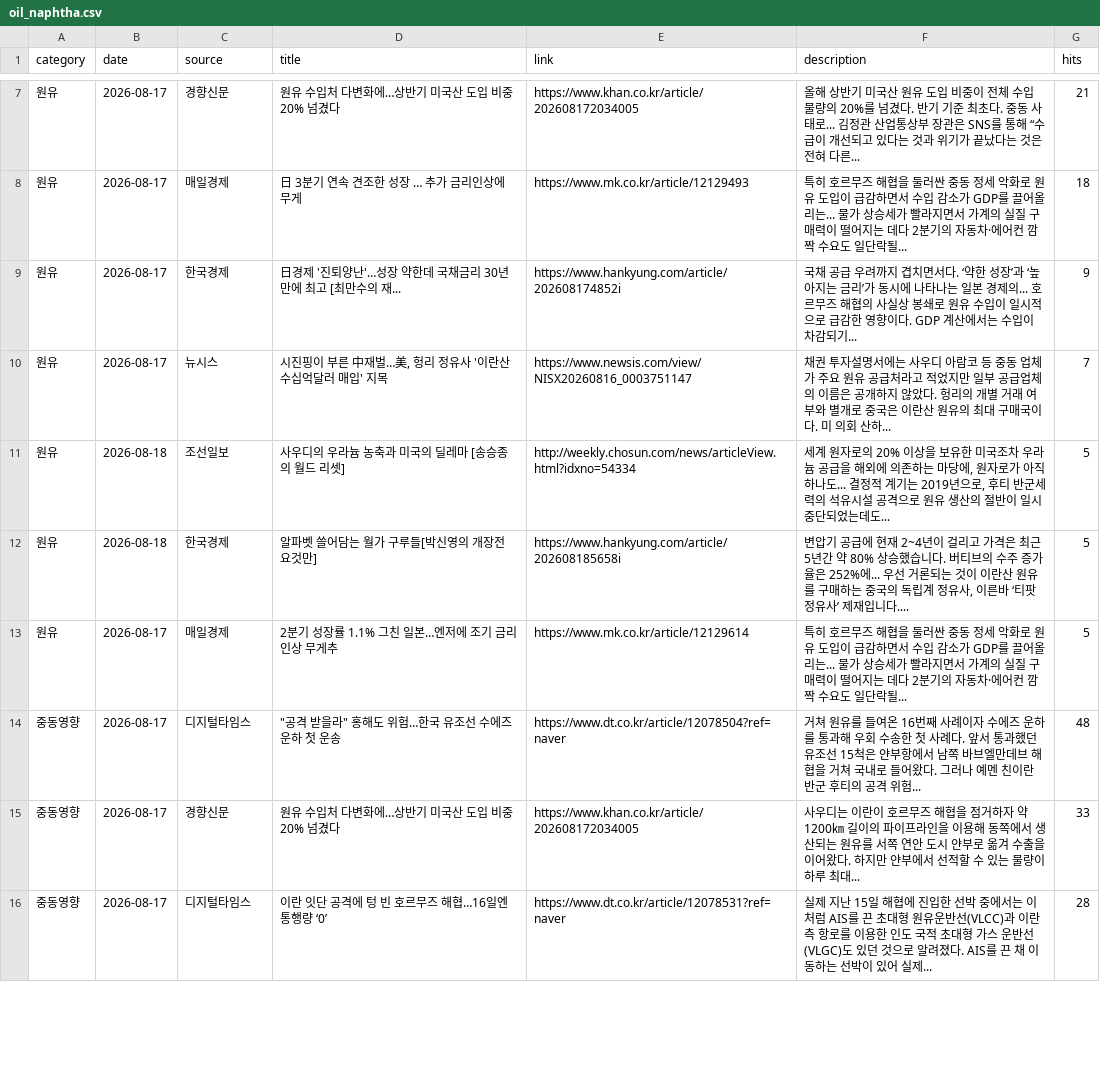
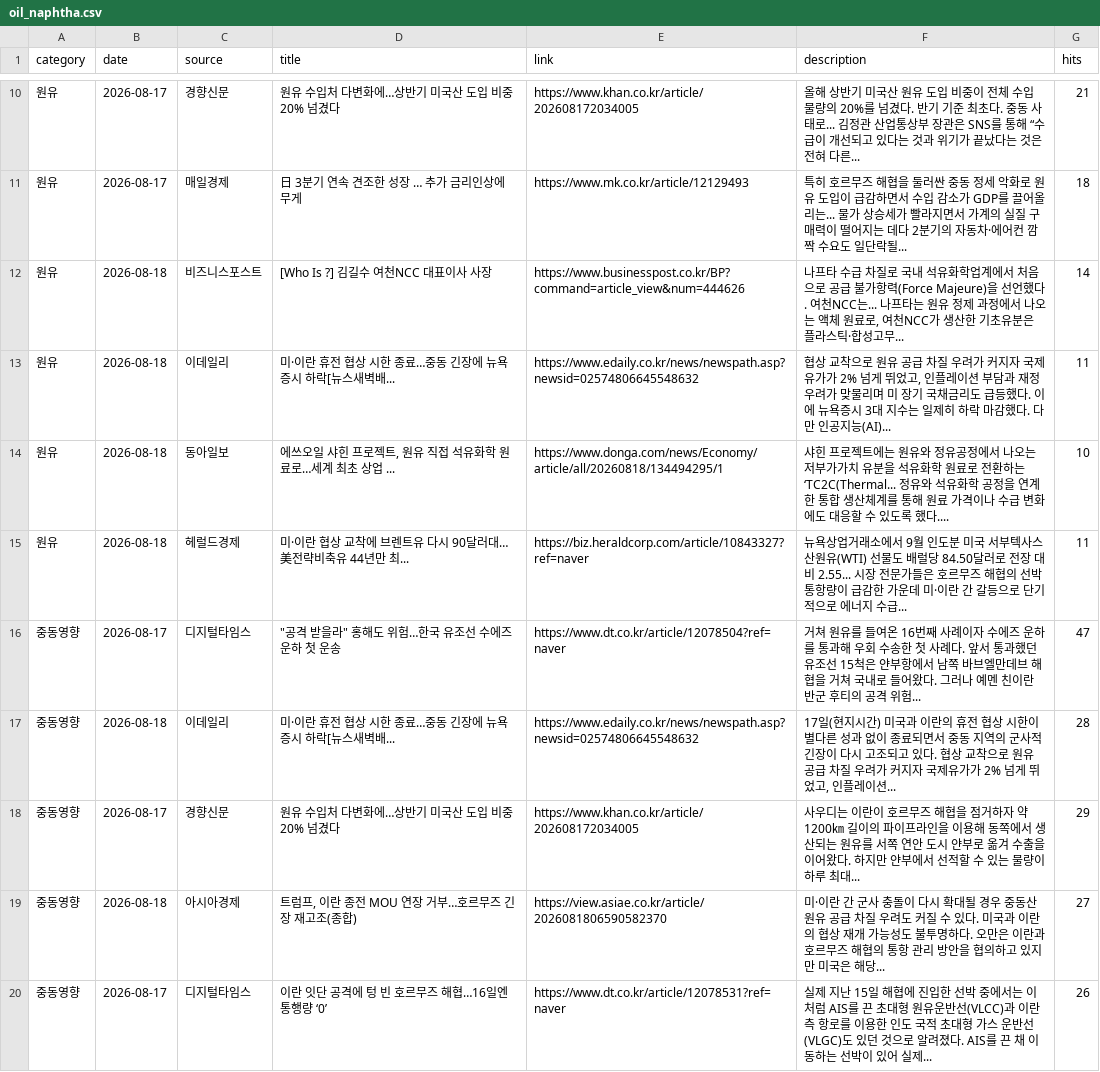
Before and after one commit to hdec-daily-news/oil-naphtha, a CSV file: oil_naphtha.csv, drawn as a sheet; only a part is shown, gaps mark what is left out; the diff covers the shown part only.

```diff
--- a/oil_naphtha.csv
+++ b/oil_naphtha.csv
@@ -8,9 +11,10 @@
 원유,2026-08-17,매일경제,日 3분기 연속 견조한 성장 … 추가 금리인상에 무게,https://www.mk.co.kr/article/12129493,특히 호르무즈 해협을 둘러싼 중동 정세 악화로 원유 도입이 급감하면서 수입 감소가 GDP를 끌어올리는... 물가 상승세가 빨라지면서 가계의 실질 구매력이 떨어지는 데다 2분기의 자동차·에어컨 깜짝 수요도 일단락될... ,18
-원유,2026-08-17,한국경제,日경제 '진퇴양난'…성장 약한데 국채금리 30년만에 최고 [최만수의 재...,https://www.hankyung.com/article/202608174852i,국채 공급 우려까지 겹치면서다. ‘약한 성장’과 ‘높아지는 금리’가 동시에 나타나는 일본 경제의... 호르무즈 해협의 사실상 봉쇄로 원유 수입이 일시적으로 급감한 영향이다. GDP 계산에서는 수입이 차감되기... ,9
-원유,2026-08-17,뉴시스,"시진핑이 부른 中재벌…美, 헝리 정유사 '이란산 수십억달러 매입' 지목",https://www.newsis.com/view/NISX20260816_0003751147,채권 투자설명서에는 사우디 아람코 등 중동 업체가 주요 원유 공급처라고 적었지만 일부 공급업체의 이름은 공개하지 않았다. 헝리의 개별 거래 여부와 별개로 중국은 이란산 원유의 최대 구매국이다. 미 의회 산하... ,7
-원유,2026-08-18,조선일보,사우디의 우라늄 농축과 미국의 딜레마 [송승종의 월드 리셋],http://weekly.chosun.com/news/articleView.html?idxno=54334,"세계 원자로의 20% 이상을 보유한 미국조차 우라늄 공급을 해외에 의존하는 마당에, 원자로가 아직 하나도... 결정적 계기는 2019년으로, 후티 반군세력의 석유시설 공격으로 원유 생산의 절반이 일시 중단되었는데도... ",5
-원유,2026-08-18,한국경제,알파벳 쓸어담는 월가 구루들[박신영의 개장전 요것만],https://www.hankyung.com/article/202608185658i,"변압기 공급에 현재 2~4년이 걸리고 가격은 최근 5년간 약 80% 상승했습니다. 버티브의 수주 증가율은 252%에... 우선 거론되는 것이 이란산 원유를 구매하는 중국의 독립계 정유사, 이른바 ‘티팟 정유사’ 제재입니다.... ",5
-원유,2026-08-17,매일경제,2분기 성장률 1.1% 그친 일본…엔저에 조기 금리인상 무게추,https://www.mk.co.kr/article/12129614,특히 호르무즈 해협을 둘러싼 중동 정세 악화로 원유 도입이 급감하면서 수입 감소가 GDP를 끌어올리는... 물가 상승세가 빨라지면서 가계의 실질 구매력이 떨어지는 데다 2분기의 자동차·에어컨 깜짝 수요도 일단락될... ,5
-중동영향,2026-08-17,디지털타임스,"""공격 받을라"" 홍해도 위험…한국 유조선 수에즈 운하 첫 운송",https://www.dt.co.kr/article/12078504?ref=naver,거쳐 원유를 들여온 16번째 사례이자 수에즈 운하를 통과해 우회 수송한 첫 사례다. 앞서 통과했던 유조선 15척은 얀부항에서 남쪽 바브엘만데브 해협을 거쳐 국내로 들어왔다. 그러나 예멘 친이란 반군 후티의 공격 위험... ,48
-중동영향,2026-08-17,경향신문,원유 수입처 다변화에…상반기 미국산 도입 비중 20% 넘겼다,https://www.khan.co.kr/article/202608172034005,사우디는 이란이 호르무즈 해협을 점거하자 약 1200㎞ 길이의 파이프라인을 이용해 동쪽에서 생산되는 원유를 서쪽 연안 도시 얀부로 옮겨 수출을 이어왔다. 하지만 얀부에서 선적할 수 있는 물량이 하루 최대... ,33
-중동영향,2026-08-17,디지털타임스,이란 잇단 공격에 텅 빈 호르무즈 해협…16일엔 통행량 ‘0’,https://www.dt.co.kr/article/12078531?ref=naver,실제 지난 15일 해협에 진입한 선박 중에서는 이처럼 AIS를 끈 초대형 원유운반선(VLCC)과 이란 측 항로를 이용한 인도 국적 초대형 가스 운반선(VLGC)도 있던 것으로 알려졌다. AIS를 끈 채 이동하는 선박이 있어 실제... ,28
+원유,2026-08-18,비즈니스포스트,[Who Is ?] 김길수 여천NCC 대표이사 사장,https://www.businesspost.co.kr/BP?command=article_view&num=444626,"나프타 수급 차질로 국내 석유화학업계에서 처음으로 공급 불가항력(Force Majeure)을 선언했다. 여천NCC는... 나프타는 원유 정제 과정에서 나오는 액체 원료로, 여천NCC가 생산한 기초유분은 플라스틱·합성고무... ",14
+원유,2026-08-18,이데일리,미·이란 휴전 협상 시한 종료…중동 긴장에 뉴욕증시 하락[뉴스새벽배...,https://www.edaily.co.kr/news/newspath.asp?newsid=02574806645548632,"협상 교착으로 원유 공급 차질 우려가 커지자 국제유가가 2% 넘게 뛰었고, 인플레이션 부담과 재정 우려가 맞물리며 미 장기 국채금리도 급등했다. 이에 뉴욕증시 3대 지수는 일제히 하락 마감했다. 다만 인공지능(AI)... ",11
+원유,2026-08-18,동아일보,"에쓰오일 샤힌 프로젝트, 원유 직접 석유화학 원료로…세계 최초 상업 ...",https://www.donga.com/news/Economy/article/all/20260818/134494295/1,샤힌 프로젝트에는 원유와 정유공정에서 나오는 저부가가치 유분을 석유화학 원료로 전환하는 ‘TC2C(Thermal... 정유와 석유화학 공정을 연계한 통합 생산체계를 통해 원료 가격이나 수급 변화에도 대응할 수 있도록 했다.... ,10
+원유,2026-08-18,헤럴드경제,미·이란 협상 교착에 브렌트유 다시 90달러대…美전략비축유 44년만 최...,https://biz.heraldcorp.com/article/10843327?ref=naver,뉴욕상업거래소에서 9월 인도분 미국 서부텍사스산원유(WTI) 선물도 배럴당 84.50달러로 전장 대비 2.55... 시장 전문가들은 호르무즈 해협의 선박 통항량이 급감한 가운데 미·이란 간 갈등으로 단기적으로 에너지 수급... ,11
+중동영향,2026-08-17,디지털타임스,"""공격 받을라"" 홍해도 위험…한국 유조선 수에즈 운하 첫 운송",https://www.dt.co.kr/article/12078504?ref=naver,거쳐 원유를 들여온 16번째 사례이자 수에즈 운하를 통과해 우회 수송한 첫 사례다. 앞서 통과했던 유조선 15척은 얀부항에서 남쪽 바브엘만데브 해협을 거쳐 국내로 들어왔다. 그러나 예멘 친이란 반군 후티의 공격 위험... ,47
+중동영향,2026-08-18,이데일리,미·이란 휴전 협상 시한 종료…중동 긴장에 뉴욕증시 하락[뉴스새벽배...,https://www.edaily.co.kr/news/newspath.asp?newsid=02574806645548632,"17일(현지시간) 미국과 이란의 휴전 협상 시한이 별다른 성과 없이 종료되면서 중동 지역의 군사적 긴장이 다시 고조되고 있다. 협상 교착으로 원유 공급 차질 우려가 커지자 국제유가가 2% 넘게 뛰었고, 인플레이션... ",28
+중동영향,2026-08-17,경향신문,원유 수입처 다변화에…상반기 미국산 도입 비중 20% 넘겼다,https://www.khan.co.kr/article/202608172034005,사우디는 이란이 호르무즈 해협을 점거하자 약 1200㎞ 길이의 파이프라인을 이용해 동쪽에서 생산되는 원유를 서쪽 연안 도시 얀부로 옮겨 수출을 이어왔다. 하지만 얀부에서 선적할 수 있는 물량이 하루 최대... ,29
+중동영향,2026-08-18,아시아경제,"트럼프, 이란 종전 MOU 연장 거부…호르무즈 긴장 재고조(종합)",https://view.asiae.co.kr/article/2026081806590582370,미·이란 간 군사 충돌이 다시 확대될 경우 중동산 원유 공급 차질 우려도 커질 수 있다. 미국과 이란의 협상 재개 가능성도 불투명하다. 오만은 이란과 호르무즈 해협의 통항 관리 방안을 협의하고 있지만 미국은 해당... ,27
+중동영향,2026-08-17,디지털타임스,이란 잇단 공격에 텅 빈 호르무즈 해협…16일엔 통행량 ‘0’,https://www.dt.co.kr/article/12078531?ref=naver,실제 지난 15일 해협에 진입한 선박 중에서는 이처럼 AIS를 끈 초대형 원유운반선(VLCC)과 이란 측 항로를 이용한 인도 국적 초대형 가스 운반선(VLGC)도 있던 것으로 알려졌다. AIS를 끈 채 이동하는 선박이 있어 실제... ,26
```
Also changed, not shown: 5 added rows, 4 removed rows and 10 edited cells elsewhere in this file, 1 other file.
